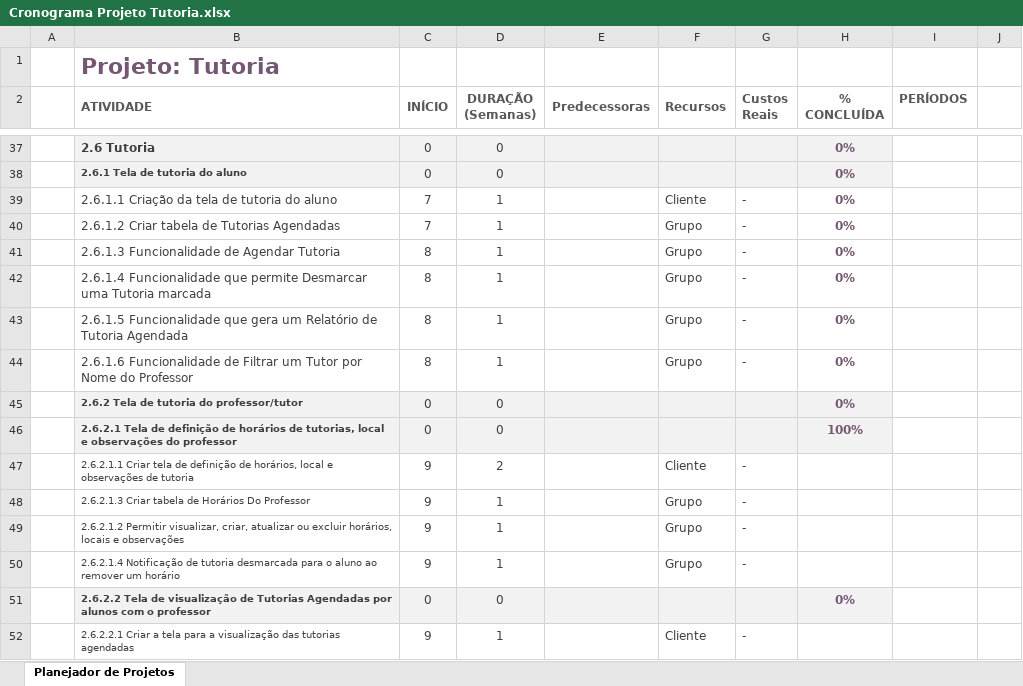
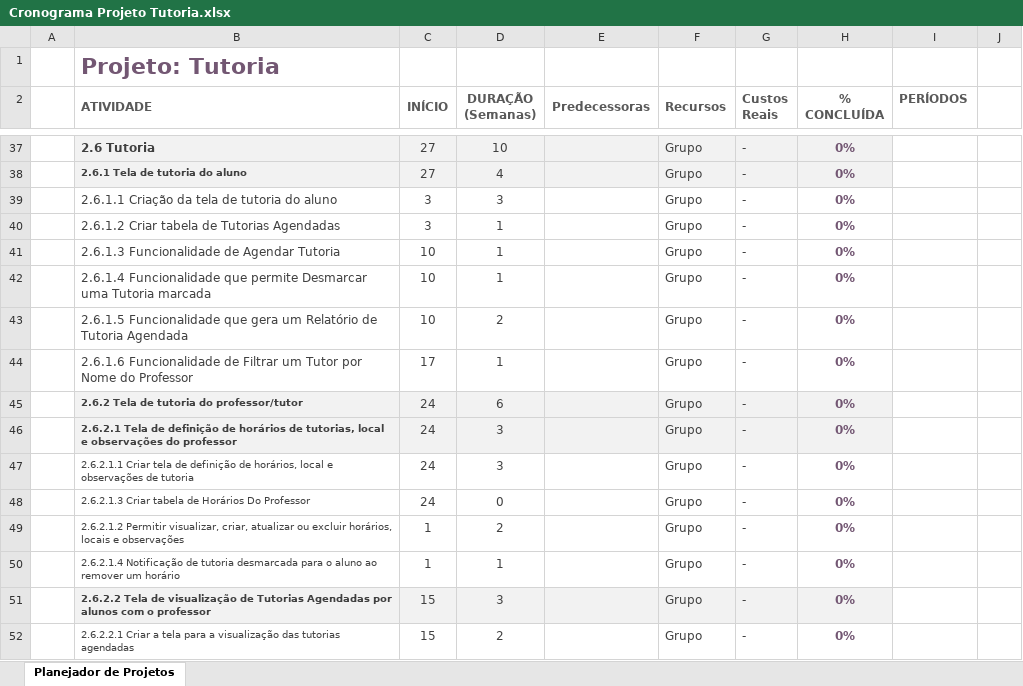
Before and after one commit to alanvsouza/tcc-tutoria, an Excel workbook: cronograma/Cronograma Projeto Tutoria.xlsx, sheet Planejador de Projetos, drawn as a sheet; only a part is shown, gaps mark what is left out; values as stored, in another font and other column widths than the file's, no borders; conditional formats not drawn; the diff covers the shown part only; the diff names each change by its address in the sheet, - before the commit and + after, or states it on an @@ line.

```diff
--- a/cronograma/Cronograma Projeto Tutoria.xlsx (sheet Planejador de Projetos)
+++ b/cronograma/Cronograma Projeto Tutoria.xlsx (sheet Planejador de Projetos)
-C37:C38 (INÍCIO): 0
+C37:C38 (INÍCIO): 27
-D37 (DURAÇÃO (Semanas)): 0
+D37 (DURAÇÃO (Semanas)): 10
-F37:F38 (Recursos): (empty)
+F37:F38 (Recursos): Grupo
-G37:G38 (Custos Reais): (empty)
+G37:G38 (Custos Reais): -
-D38 (DURAÇÃO (Semanas)): 0
+D38 (DURAÇÃO (Semanas)): 4
-C39:C40 (INÍCIO): 7
+C39:C40 (INÍCIO): 3
-D39 (DURAÇÃO (Semanas)): 1
+D39 (DURAÇÃO (Semanas)): 3
-F39 (Recursos): Cliente
+F39 (Recursos): Grupo
-C41:C43 (INÍCIO): 8
+C41:C43 (INÍCIO): 10
-D43 (DURAÇÃO (Semanas)): 1
+D43 (DURAÇÃO (Semanas)): 2
-C44 (INÍCIO): 8
+C44 (INÍCIO): 17
-C45:C46 (INÍCIO): 0
+C45:C46 (INÍCIO): 24
-D45 (DURAÇÃO (Semanas)): 0
+D45 (DURAÇÃO (Semanas)): 6
-F45:F46 (Recursos): (empty)
+F45:F46 (Recursos): Grupo
-G45:G46 (Custos Reais): (empty)
+G45:G46 (Custos Reais): -
-D46 (DURAÇÃO (Semanas)): 0
+D46 (DURAÇÃO (Semanas)): 3
-H46 (% CONCLUÍDA): 100%
+H46 (% CONCLUÍDA): 0%
-C47:C48 (INÍCIO): 9
+C47:C48 (INÍCIO): 24
-D47 (DURAÇÃO (Semanas)): 2
+D47 (DURAÇÃO (Semanas)): 3
-F47 (Recursos): Cliente
+F47 (Recursos): Grupo
-H47:H50 (% CONCLUÍDA): (empty)
+H47:H50 (% CONCLUÍDA): 0%
-D48 (DURAÇÃO (Semanas)): 1
+D48 (DURAÇÃO (Semanas)): 0
-C49:C50 (INÍCIO): 9
+C49:C50 (INÍCIO): 1
-D49 (DURAÇÃO (Semanas)): 1
+D49 (DURAÇÃO (Semanas)): 2
-C51 (INÍCIO): 0
+C51 (INÍCIO): 15
-D51 (DURAÇÃO (Semanas)): 0
+D51 (DURAÇÃO (Semanas)): 3
-F51 (Recursos): (empty)
+F51 (Recursos): Grupo
-G51 (Custos Reais): (empty)
+G51 (Custos Reais): -
-C52 (INÍCIO): 9
+C52 (INÍCIO): 15
-D52 (DURAÇÃO (Semanas)): 1
+D52 (DURAÇÃO (Semanas)): 2
-F52 (Recursos): Cliente
+F52 (Recursos): Grupo
-H52 (% CONCLUÍDA): (empty)
+H52 (% CONCLUÍDA): 0%
```
Also changed, not shown: 2 added rows, 2 removed rows, 149 edited cells and cell formats elsewhere in this sheet.
